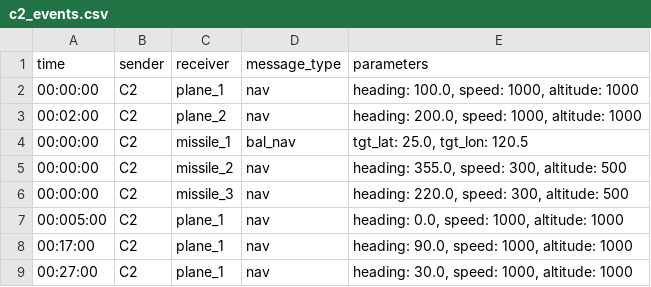
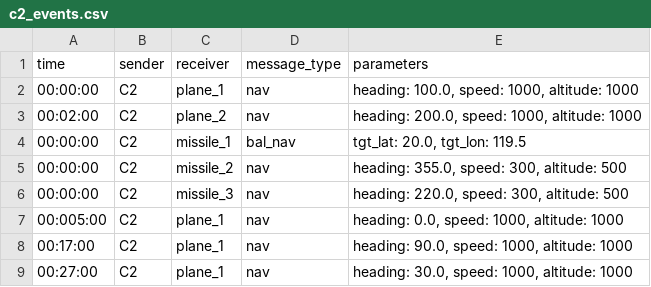
Before and after one commit to bduke6/sensors_and_missiles, a CSV file: config/c2_events.csv, drawn as a sheet.

```diff
--- a/config/c2_events.csv
+++ b/config/c2_events.csv
@@ -3,3 +3,3 @@ time,sender,receiver,message_type,parameters
 00:02:00,C2,plane_2,nav,"heading: 200.0, speed: 1000, altitude: 1000"
-00:00:00,C2,missile_1,bal_nav,"tgt_lat: 25.0, tgt_lon: 120.5"
+00:00:00,C2,missile_1,bal_nav,"tgt_lat: 20.0, tgt_lon: 119.5"
 00:00:00,C2,missile_2,nav,"heading: 355.0, speed: 300, altitude: 500"
```
Also changed, not shown: 5 other files.
